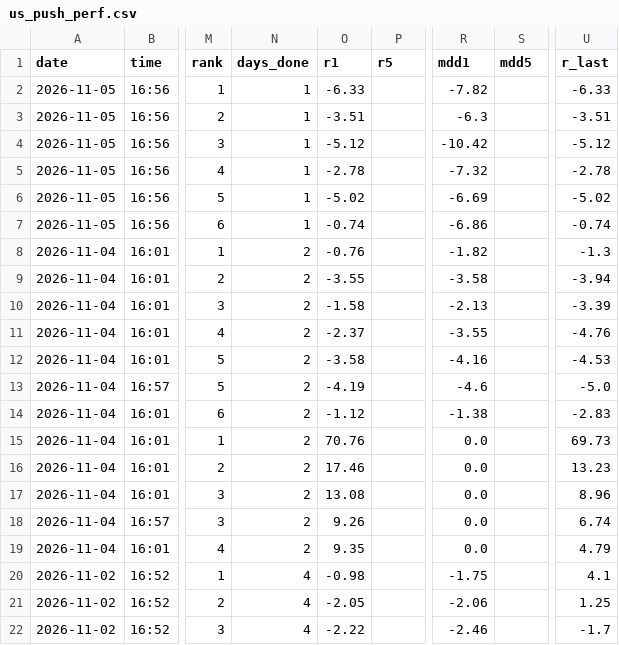
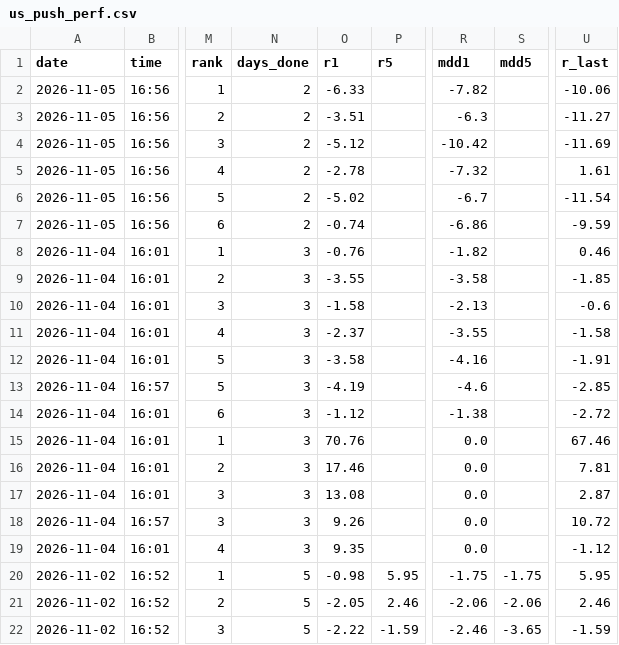
Before and after one commit to Joesung0719/pro-terminal, a CSV file: tracking/us_push_perf.csv, drawn as a sheet; only a part is shown, gaps mark what is left out; the diff covers the shown part only; the diff names each change by its address in the sheet, - before the commit and + after, or states it on an @@ line.

```diff
--- a/tracking/us_push_perf.csv
+++ b/tracking/us_push_perf.csv
-N2:N7 (days_done): 1
+N2:N7 (days_done): 2
-U2 (r_last): -6.33
+U2 (r_last): -10.06
-U3 (r_last): -3.51
+U3 (r_last): -11.27
-U4 (r_last): -5.12
+U4 (r_last): -11.69
-U5 (r_last): -2.78
+U5 (r_last): 1.61
-R6 (mdd1): -6.69
+R6 (mdd1): -6.7
-U6 (r_last): -5.02
+U6 (r_last): -11.54
-U7 (r_last): -0.74
+U7 (r_last): -9.59
-N8:N19 (days_done): 2
+N8:N19 (days_done): 3
-U8 (r_last): -1.3
+U8 (r_last): 0.46
-U9 (r_last): -3.94
+U9 (r_last): -1.85
-U10 (r_last): -3.39
+U10 (r_last): -0.6
-U11 (r_last): -4.76
+U11 (r_last): -1.58
-U12 (r_last): -4.53
+U12 (r_last): -1.91
-U13 (r_last): -5.0
+U13 (r_last): -2.85
-U14 (r_last): -2.83
+U14 (r_last): -2.72
-U15 (r_last): 69.73
+U15 (r_last): 67.46
-U16 (r_last): 13.23
+U16 (r_last): 7.81
-U17 (r_last): 8.96
+U17 (r_last): 2.87
-U18 (r_last): 6.74
+U18 (r_last): 10.72
-U19 (r_last): 4.79
+U19 (r_last): -1.12
-N20:N22 (days_done): 4
+N20:N22 (days_done): 5
-P20 (r5): (empty)
+P20 (r5): 5.95
-S20 (mdd5): (empty)
+S20 (mdd5): -1.75
-U20 (r_last): 4.1
+U20 (r_last): 5.95
-P21 (r5): (empty)
+P21 (r5): 2.46
-S21 (mdd5): (empty)
+S21 (mdd5): -2.06
-U21 (r_last): 1.25
+U21 (r_last): 2.46
-P22 (r5): (empty)
+P22 (r5): -1.59
-S22 (mdd5): (empty)
+S22 (mdd5): -3.65
-U22 (r_last): -1.7
+U22 (r_last): -1.59
```
Also changed, not shown: 16 edited cells elsewhere in this file, 1 other file.
